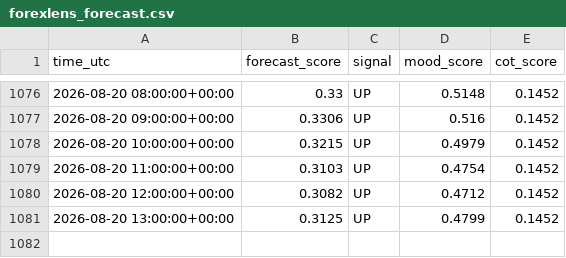
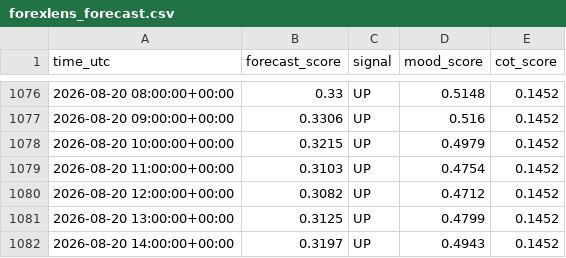
Before and after one commit to sonatinep-hirose/yencast-web-v08, a CSV file: forexlens_forecast.csv, drawn as a sheet; only a part is shown, gaps mark what is left out.

Commit message:
update: forexlens data

```diff
--- a/forexlens_forecast.csv
+++ b/forexlens_forecast.csv
@@ -1081 +1081,2 @@ time_utc,forecast_score,signal,mood_score,cot_score
 2026-08-20 13:00:00+00:00,0.3125,UP,0.4799,0.1452
+2026-08-20 14:00:00+00:00,0.3197,UP,0.4943,0.1452
```
Also changed, not shown: forexlens_cot.csv, forexlens_news_mood.csv.
